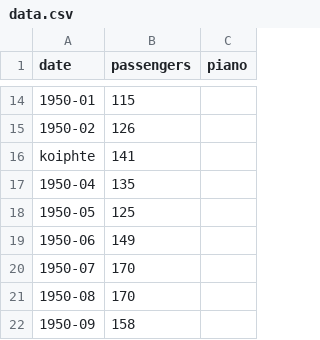
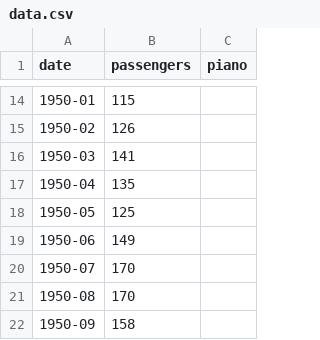
Before and after one commit to DukeSilver16/ProgrammingLab, a CSV file: data.csv, drawn as a sheet; only a part is shown, gaps mark what is left out.

```diff
--- a/data.csv
+++ b/data.csv
@@ -15,3 +15,3 @@ date,passengers, piano
 1950-02,126
-koiphte,141
+1950-03,141
 1950-04,135
```
Also changed, not shown: 1 other file.
